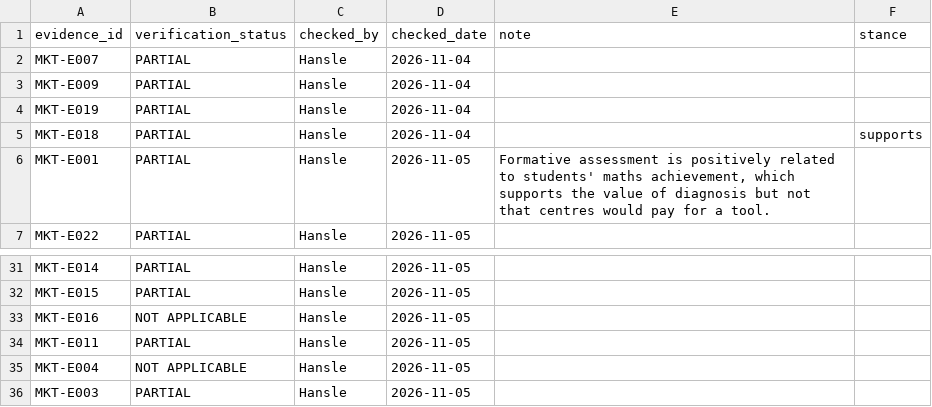
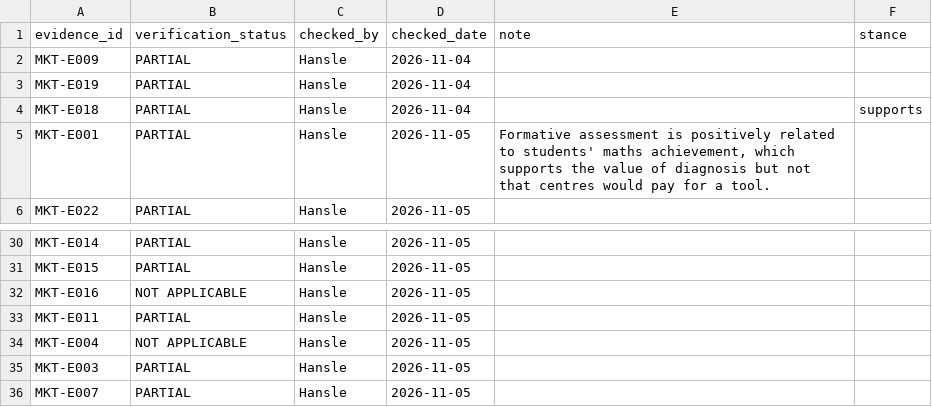
Before and after one commit to hanslelee/research-market-dump, a CSV file: market/review.csv, drawn as a sheet; only a part is shown, gaps mark what is left out.

Commit message:
Review MKT-E007: PARTIAL

```diff
--- a/market/review.csv
+++ b/market/review.csv
@@ -1,3 +1,2 @@
 evidence_id,verification_status,checked_by,checked_date,note,stance
-MKT-E007,PARTIAL,Hansle,2026-11-04,,
 MKT-E009,PARTIAL,Hansle,2026-11-04,,
@@ -36 +35,2 @@ MKT-E004,NOT APPLICABLE,Hansle,2026-11-05,,
 MKT-E003,PARTIAL,Hansle,2026-11-05,,
+MKT-E007,PARTIAL,Hansle,2026-11-05,,
```
Also changed, not shown: 1 other file.
